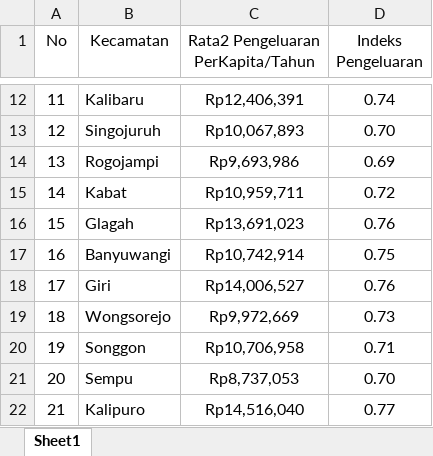
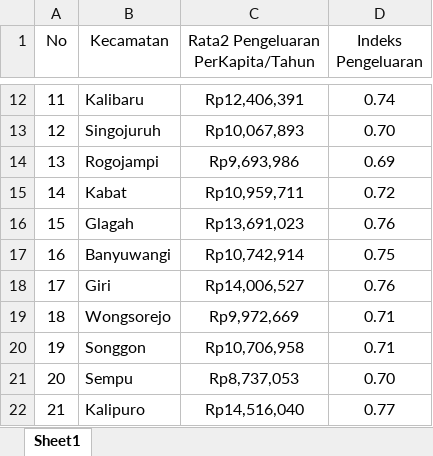
Before and after one commit to NurulFaisolRahman/CVIDE, an Excel workbook: Rekap/RekapDimensiPengeluaran.xlsx, sheet Sheet1, drawn as a sheet; only a part is shown, gaps mark what is left out; values as stored, in another font and other column widths than the file's, no borders; the diff names each change by its address in the sheet, - before the commit and + after, or states it on an @@ line.

Commit message:
Revisi Indeks Pengeluaran Wongsorejo

```diff
--- a/Rekap/RekapDimensiPengeluaran.xlsx (sheet Sheet1)
+++ b/Rekap/RekapDimensiPengeluaran.xlsx (sheet Sheet1)
-D19 (Indeks Pengeluaran): 0.73
+D19 (Indeks Pengeluaran): 0.71
```
Also changed, not shown: Rekap/RekapIPM.xlsx, 1 other file.
